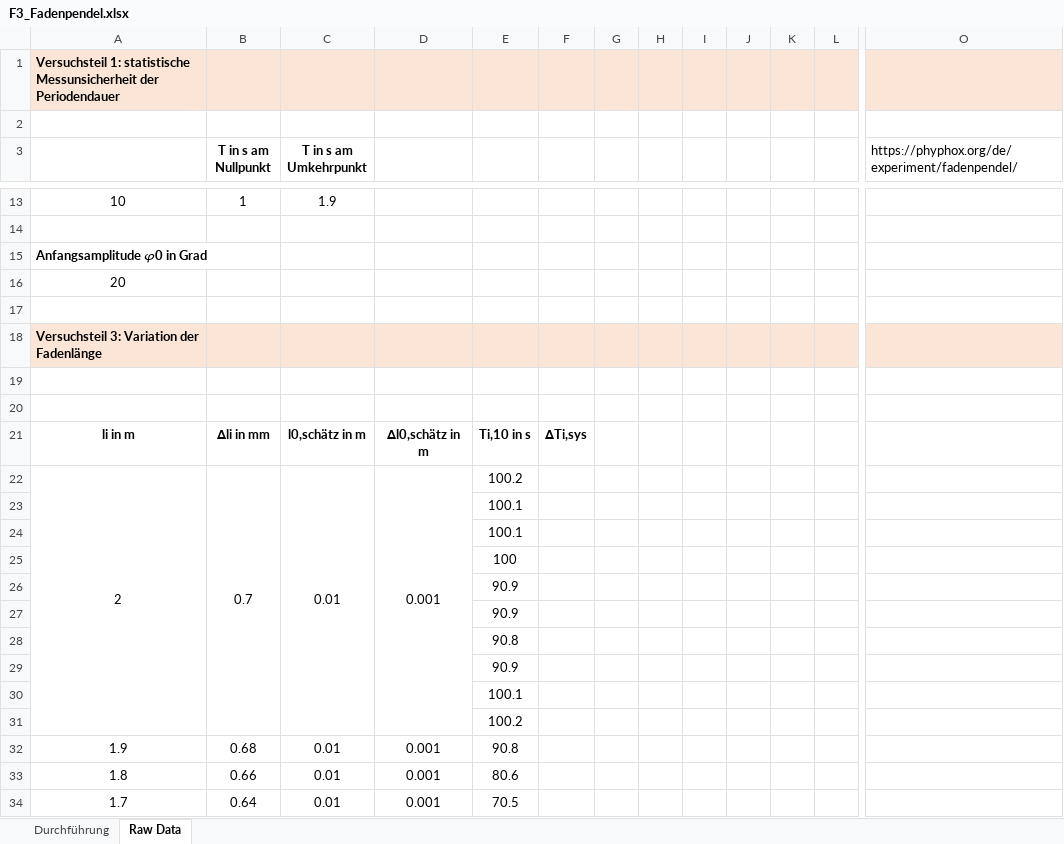
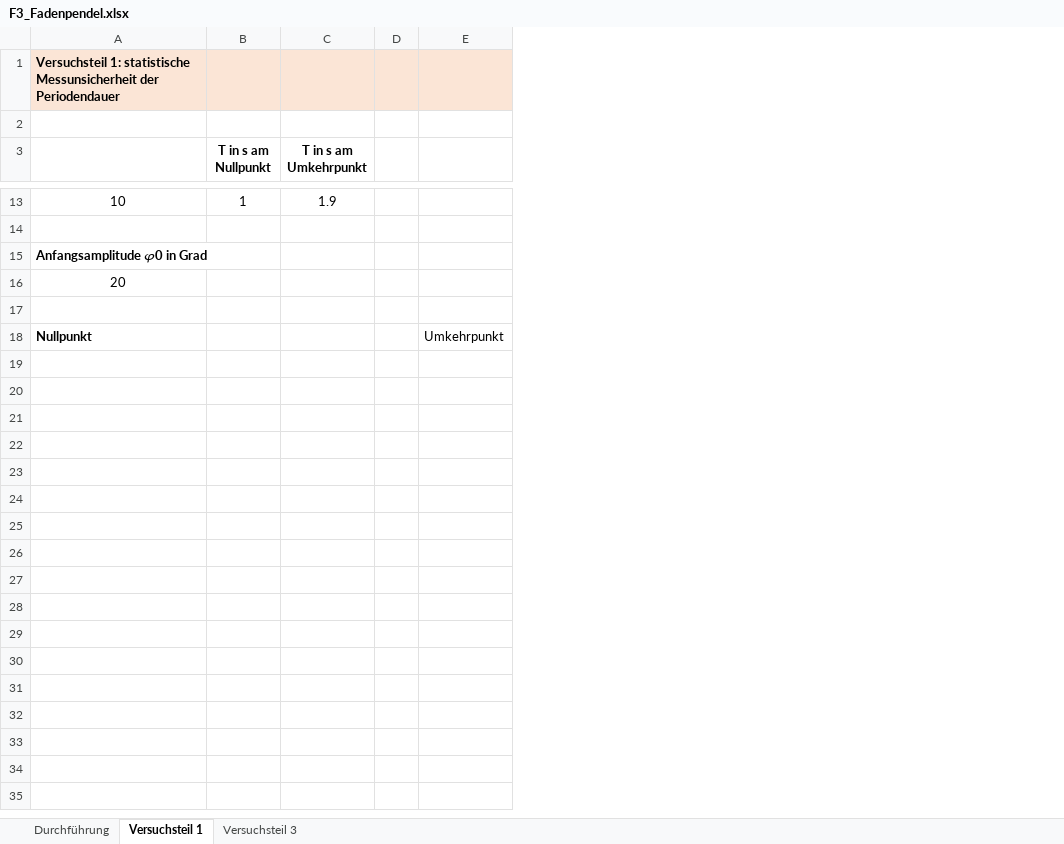
Before and after one commit to huyenanh-nguyen/MB14_Classical_mechanics, an Excel workbook: Pendulum/F3_Fadenpendel.xlsx, sheet Versuchsteil 1, drawn as a sheet; only a part is shown, gaps mark what is left out; values as stored, in another font and other column widths than the file's, no borders; charts and pictures not drawn; removed rows and columns are numbered as before the commit, all else as after; rows hold the shown columns only; the diff covers the shown part only; the diff names each change by its address in the sheet, - before the commit and + after, or states it on an @@ line.

```diff
--- a/Pendulum/F3_Fadenpendel.xlsx (sheet Versuchsteil 1)
+++ b/Pendulum/F3_Fadenpendel.xlsx (sheet Versuchsteil 1)
-sheet tab: Raw Data
+sheet tab: Versuchsteil 1
+sheet tab: Versuchsteil 3
-column D, empty
-column E, empty
-column F, empty
-column H, empty
-column I, empty
-column J, empty
-column K, empty
-column L, empty
-column O, row 3: https://phyphox.org/de/experiment/fadenpendel/
+column E, row 18: Umkehrpunkt
-A18: Versuchsteil 3: Variation der Fadenlänge
+A18: Nullpunkt
-A18:C18 fill: #FBE5D6
+A18:C18 fill: none
-D18 fill: #FBE5D6
+D18 fill: none
-row 19: (empty)
-row 20: (empty)
-row 21: li in m | ∆li in mm | l0,schätz in m | ∆l0,schätz in m | Ti,10 in s | ∆Ti,sys
-row 22: 2 | 0.7 | 0.01 | 0.001 | 100.2
-row 23:  |  |  |  | 100.1
-row 24:  |  |  |  | 100.1
-row 25:  |  |  |  | 100
-row 26:  |  |  |  | 90.9
-row 27:  |  |  |  | 90.9
-row 28:  |  |  |  | 90.8
-row 29:  |  |  |  | 90.9
-row 30:  |  |  |  | 100.1
-row 31:  |  |  |  | 100.2
-row 32: 1.9 | 0.68 | 0.01 | 0.001 | 90.8
-row 33: 1.8 | 0.66 | 0.01 | 0.001 | 80.6
-row 34: 1.7 | 0.64 | 0.01 | 0.001 | 70.5
```
Also changed, not shown: 25 removed rows and 2 removed columns elsewhere in this sheet, charts or pictures, 2 other files.
